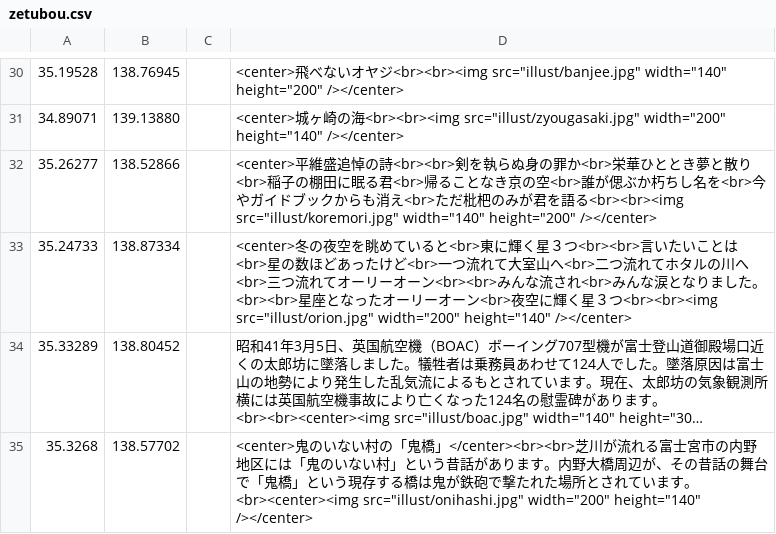
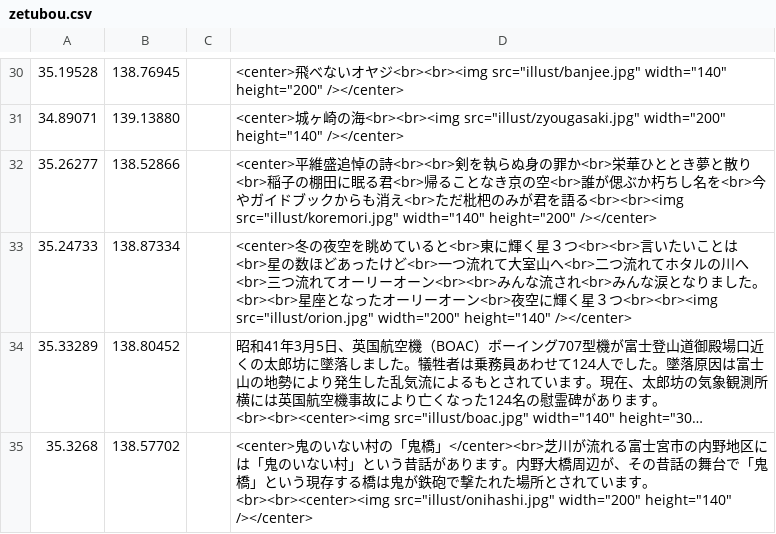
Before and after one commit to shibakin507/darkside, a CSV file: data/zetubou.csv, drawn as a sheet; only a part is shown, gaps mark what is left out; long unchanged cells end in …; the diff names each change by its address in the sheet, - before the commit and + after, or states it on an @@ line.

Commit message:
Update zetubou.csv

```diff
--- a/data/zetubou.csv
+++ b/data/zetubou.csv
-D35: …「鬼橋」</center><br><br>芝川が流れる富士宮市の内野地区には「鬼のいない村」という昔話があります。内野大橋周辺が、その昔話の舞台で「鬼橋」という現存する橋は鬼が鉄砲で撃たれた場所とされています。<br><center><img src="illust/onihashi.jpg" width="200" height="140" /></center>
+D35: …「鬼橋」</center><br>芝川が流れる富士宮市の内野地区には「鬼のいない村」という昔話があります。内野大橋周辺が、その昔話の舞台で「鬼橋」という現存する橋は鬼が鉄砲で撃たれた場所とされています。<br><br><center><img src="illust/onihashi.jpg" width="200" height="140" /></center>
```
